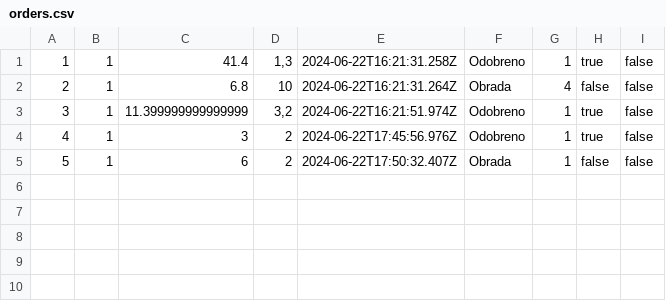
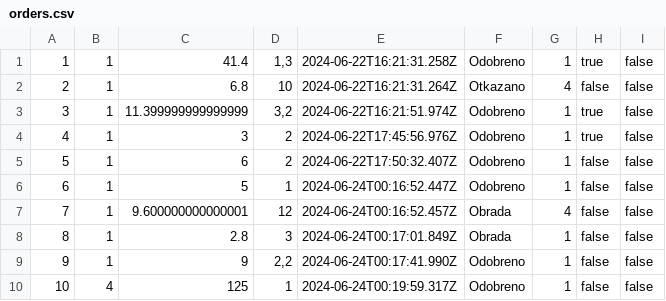
Before and after one commit to matejaaj/Chocolate-factory, a CSV file: backend/resources/data/orders.csv, drawn as a sheet.

```diff
--- a/backend/resources/data/orders.csv
+++ b/backend/resources/data/orders.csv
@@ -1,5 +1,10 @@
 1|1|41.4|1,3|2024-06-22T16:21:31.258Z|Odobreno|1|true|false
-2|1|6.8|10|2024-06-22T16:21:31.264Z|Obrada|4|false|false
+2|1|6.8|10|2024-06-22T16:21:31.264Z|Otkazano|4|false|false
 3|1|11.399999999999999|3,2|2024-06-22T16:21:51.974Z|Odobreno|1|true|false
 4|1|3|2|2024-06-22T17:45:56.976Z|Odobreno|1|true|false
-5|1|6|2|2024-06-22T17:50:32.407Z|Obrada|1|false|false
+5|1|6|2|2024-06-22T17:50:32.407Z|Odobreno|1|false|false
+6|1|5|1|2024-06-24T00:16:52.447Z|Odobreno|1|false|false
+7|1|9.600000000000001|12|2024-06-24T00:16:52.457Z|Obrada|4|false|false
+8|1|2.8|3|2024-06-24T00:17:01.849Z|Obrada|1|false|false
+9|1|9|2,2|2024-06-24T00:17:41.990Z|Odobreno|1|false|false
+10|4|125|1|2024-06-24T00:19:59.317Z|Odobreno|1|false|false
```
Also changed, not shown: 11 other files.
